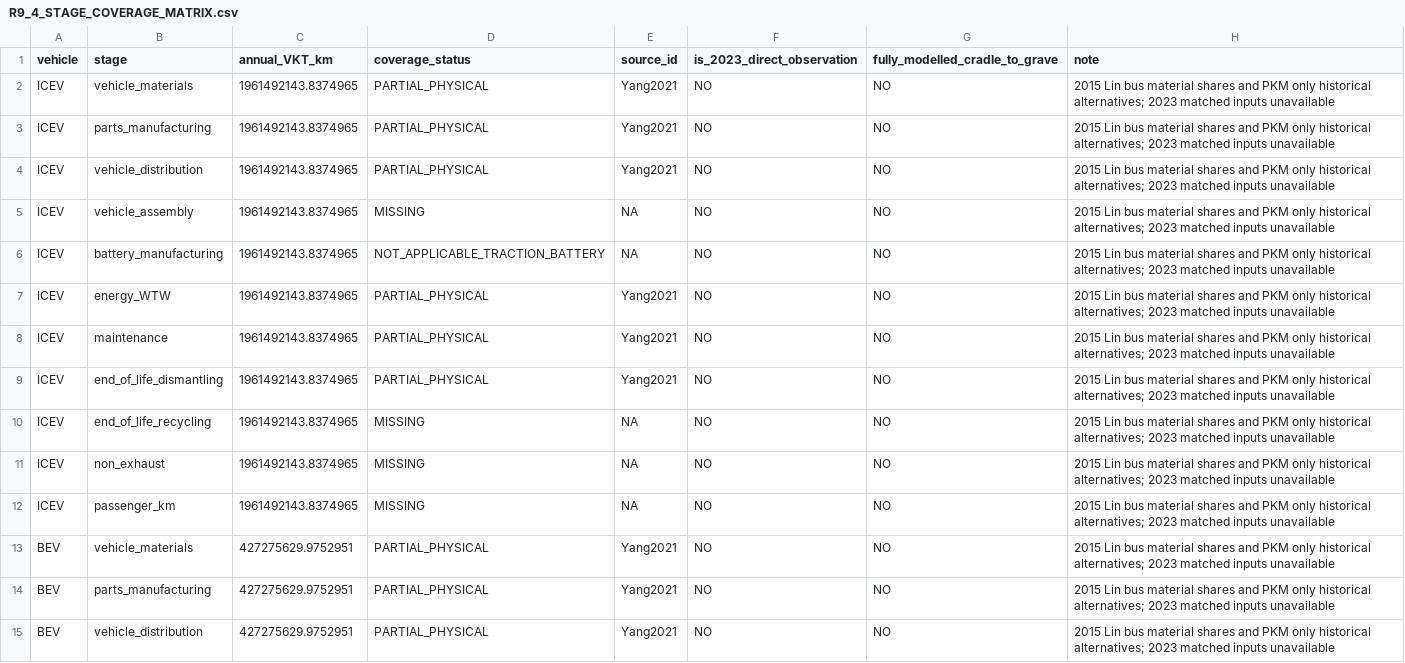
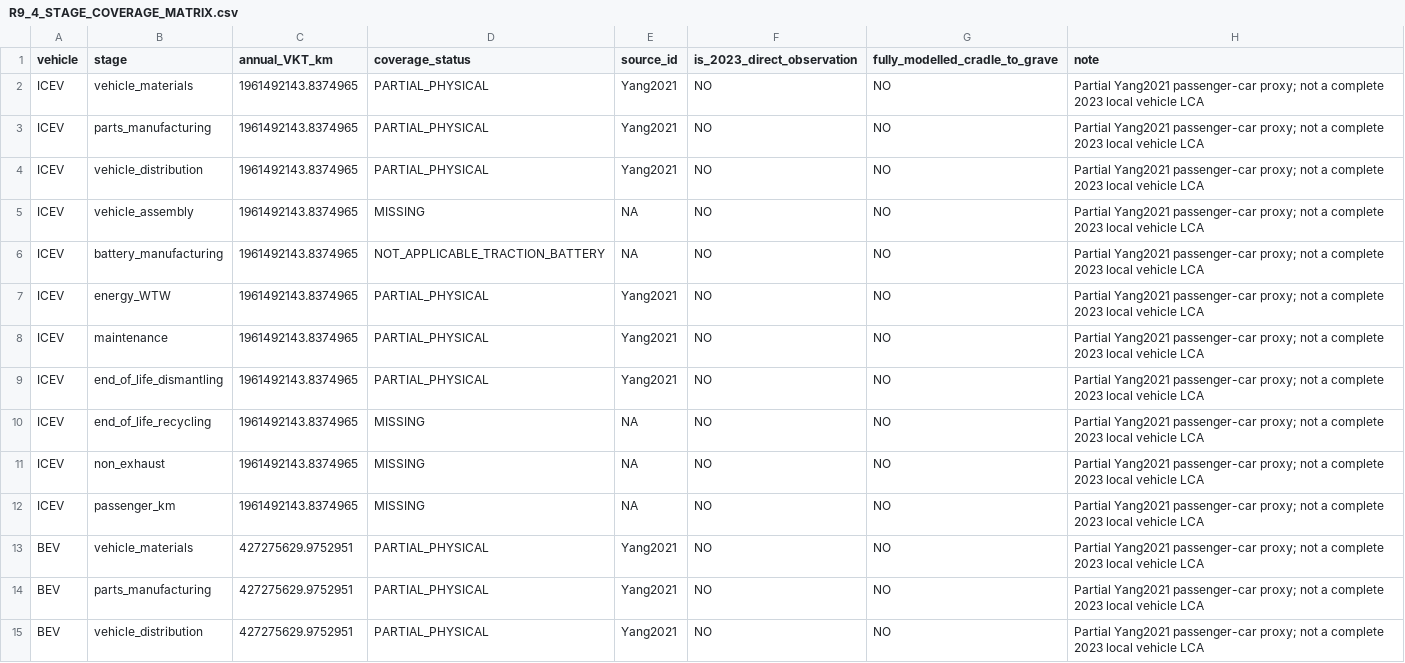
Before and after one commit to Alias0000001/APMCM-2023-C-Q5-Beijing, a CSV file: 07_LCA_LCIA/R9_4_STAGE_COVERAGE_MATRIX.csv, drawn as a sheet; only a part is shown; the diff covers the shown part only.

```diff
--- a/07_LCA_LCIA/R9_4_STAGE_COVERAGE_MATRIX.csv
+++ b/07_LCA_LCIA/R9_4_STAGE_COVERAGE_MATRIX.csv
@@ -1,15 +1,15 @@
 vehicle,stage,annual_VKT_km,coverage_status,source_id,is_2023_direct_observation,fully_modelled_cradle_to_grave,note
-ICEV,vehicle_materials,1961492143.8374965,PARTIAL_PHYSICAL,Yang2021,NO,NO,2015 Lin bus material shares and PKM only historical alternatives; 2023 matched inputs unavailable
-ICEV,parts_manufacturing,1961492143.8374965,PARTIAL_PHYSICAL,Yang2021,NO,NO,2015 Lin bus material shares and PKM only historical alternatives; 2023 matched inputs unavailable
-ICEV,vehicle_distribution,1961492143.8374965,PARTIAL_PHYSICAL,Yang2021,NO,NO,2015 Lin bus material shares and PKM only historical alternatives; 2023 matched inputs unavailable
-ICEV,vehicle_assembly,1961492143.8374965,MISSING,NA,NO,NO,2015 Lin bus material shares and PKM only historical alternatives; 2023 matched inputs unavailable
-ICEV,battery_manufacturing,1961492143.8374965,NOT_APPLICABLE_TRACTION_BATTERY,NA,NO,NO,2015 Lin bus material shares and PKM only historical alternatives; 2023 matched inputs unavailable
-ICEV,energy_WTW,1961492143.8374965,PARTIAL_PHYSICAL,Yang2021,NO,NO,2015 Lin bus material shares and PKM only historical alternatives; 2023 matched inputs unavailable
-ICEV,maintenance,1961492143.8374965,PARTIAL_PHYSICAL,Yang2021,NO,NO,2015 Lin bus material shares and PKM only historical alternatives; 2023 matched inputs unavailable
-ICEV,end_of_life_dismantling,1961492143.8374965,PARTIAL_PHYSICAL,Yang2021,NO,NO,2015 Lin bus material shares and PKM only historical alternatives; 2023 matched inputs unavailable
-ICEV,end_of_life_recycling,1961492143.8374965,MISSING,NA,NO,NO,2015 Lin bus material shares and PKM only historical alternatives; 2023 matched inputs unavailable
-ICEV,non_exhaust,1961492143.8374965,MISSING,NA,NO,NO,2015 Lin bus material shares and PKM only historical alternatives; 2023 matched inputs unavailable
-ICEV,passenger_km,1961492143.8374965,MISSING,NA,NO,NO,2015 Lin bus material shares and PKM only historical alternatives; 2023 matched inputs unavailable
-BEV,vehicle_materials,427275629.9752951,PARTIAL_PHYSICAL,Yang2021,NO,NO,2015 Lin bus material shares and PKM only historical alternatives; 2023 matched inputs unavailable
-BEV,parts_manufacturing,427275629.9752951,PARTIAL_PHYSICAL,Yang2021,NO,NO,2015 Lin bus material shares and PKM only historical alternatives; 2023 matched inputs unavailable
-BEV,vehicle_distribution,427275629.9752951,PARTIAL_PHYSICAL,Yang2021,NO,NO,2015 Lin bus material shares and PKM only historical alternatives; 2023 matched inputs unavailable
+ICEV,vehicle_materials,1961492143.8374965,PARTIAL_PHYSICAL,Yang2021,NO,NO,Partial Yang2021 passenger-car proxy; not a complete 2023 local vehicle LCA
+ICEV,parts_manufacturing,1961492143.8374965,PARTIAL_PHYSICAL,Yang2021,NO,NO,Partial Yang2021 passenger-car proxy; not a complete 2023 local vehicle LCA
+ICEV,vehicle_distribution,1961492143.8374965,PARTIAL_PHYSICAL,Yang2021,NO,NO,Partial Yang2021 passenger-car proxy; not a complete 2023 local vehicle LCA
+ICEV,vehicle_assembly,1961492143.8374965,MISSING,NA,NO,NO,Partial Yang2021 passenger-car proxy; not a complete 2023 local vehicle LCA
+ICEV,battery_manufacturing,1961492143.8374965,NOT_APPLICABLE_TRACTION_BATTERY,NA,NO,NO,Partial Yang2021 passenger-car proxy; not a complete 2023 local vehicle LCA
+ICEV,energy_WTW,1961492143.8374965,PARTIAL_PHYSICAL,Yang2021,NO,NO,Partial Yang2021 passenger-car proxy; not a complete 2023 local vehicle LCA
+ICEV,maintenance,1961492143.8374965,PARTIAL_PHYSICAL,Yang2021,NO,NO,Partial Yang2021 passenger-car proxy; not a complete 2023 local vehicle LCA
+ICEV,end_of_life_dismantling,1961492143.8374965,PARTIAL_PHYSICAL,Yang2021,NO,NO,Partial Yang2021 passenger-car proxy; not a complete 2023 local vehicle LCA
+ICEV,end_of_life_recycling,1961492143.8374965,MISSING,NA,NO,NO,Partial Yang2021 passenger-car proxy; not a complete 2023 local vehicle LCA
+ICEV,non_exhaust,1961492143.8374965,MISSING,NA,NO,NO,Partial Yang2021 passenger-car proxy; not a complete 2023 local vehicle LCA
+ICEV,passenger_km,1961492143.8374965,MISSING,NA,NO,NO,Partial Yang2021 passenger-car proxy; not a complete 2023 local vehicle LCA
+BEV,vehicle_materials,427275629.9752951,PARTIAL_PHYSICAL,Yang2021,NO,NO,Partial Yang2021 passenger-car proxy; not a complete 2023 local vehicle LCA
+BEV,parts_manufacturing,427275629.9752951,PARTIAL_PHYSICAL,Yang2021,NO,NO,Partial Yang2021 passenger-car proxy; not a complete 2023 local vehicle LCA
+BEV,vehicle_distribution,427275629.9752951,PARTIAL_PHYSICAL,Yang2021,NO,NO,Partial Yang2021 passenger-car proxy; not a complete 2023 local vehicle LCA
```
Also changed, not shown: 120 edited cells elsewhere in this file, 02_Cleaned_Data/R7_S0_CO2_scenarios.csv, 07_LCA_LCIA/R9_3_NCM622_BATTERY_LCIA_SCENARIOS.csv, 45 other files.
